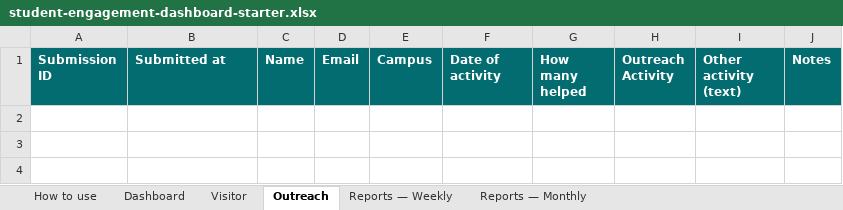
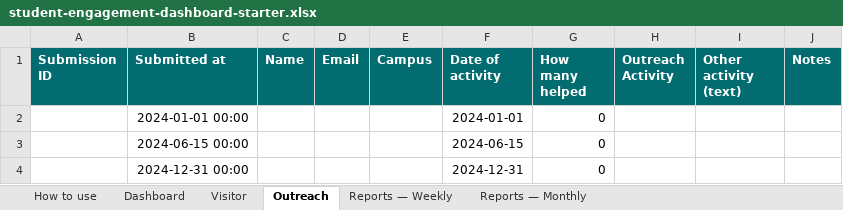
Before and after one commit to Gabriel-Gabrie/student-engagement, an Excel workbook: templates/student-engagement-dashboard-starter.xlsx, sheet Outreach, drawn as a sheet; values as stored, in another font and other column widths than the file's, no borders; table styles not drawn; the diff names each change by its address in the sheet, - before the commit and + after, or states it on an @@ line.

```diff
--- a/templates/student-engagement-dashboard-starter.xlsx (sheet Outreach)
+++ b/templates/student-engagement-dashboard-starter.xlsx (sheet Outreach)
+row 2:  | 2024-01-01 00:00 |  |  |  | 2024-01-01 | 0
+row 3:  | 2024-06-15 00:00 |  |  |  | 2024-06-15 | 0
+row 4:  | 2024-12-31 00:00 |  |  |  | 2024-12-31 | 0
```
Also changed, not shown: sheet Visitor, sheet Dashboard, sheet Reports — Weekly, sheet Reports — Monthly, charts or pictures, 3 other files.
